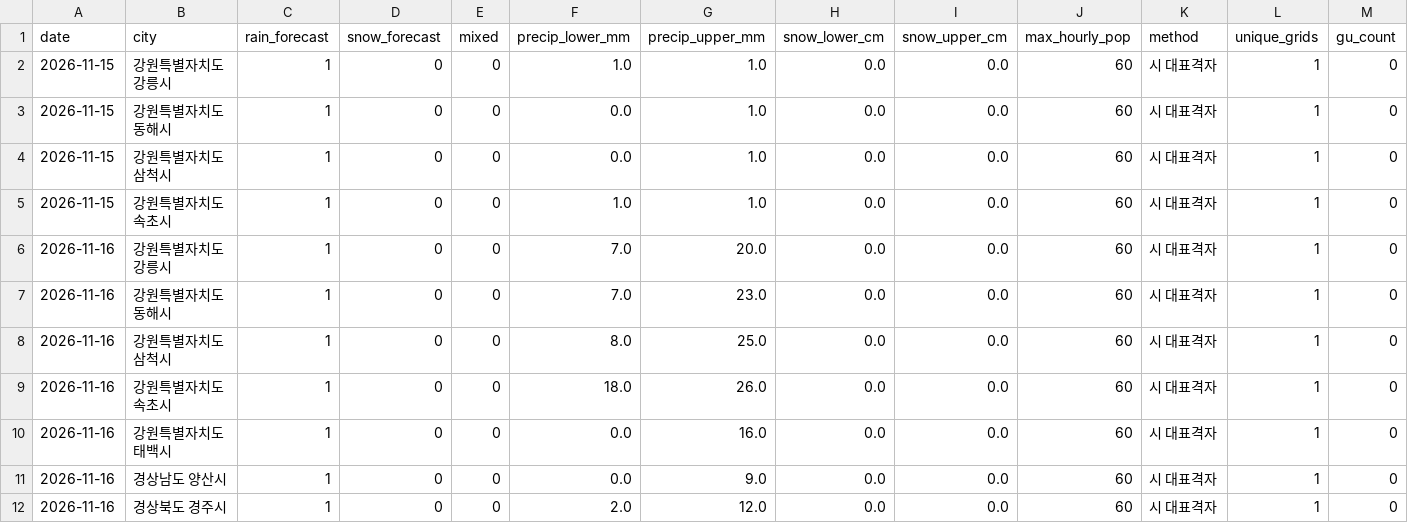
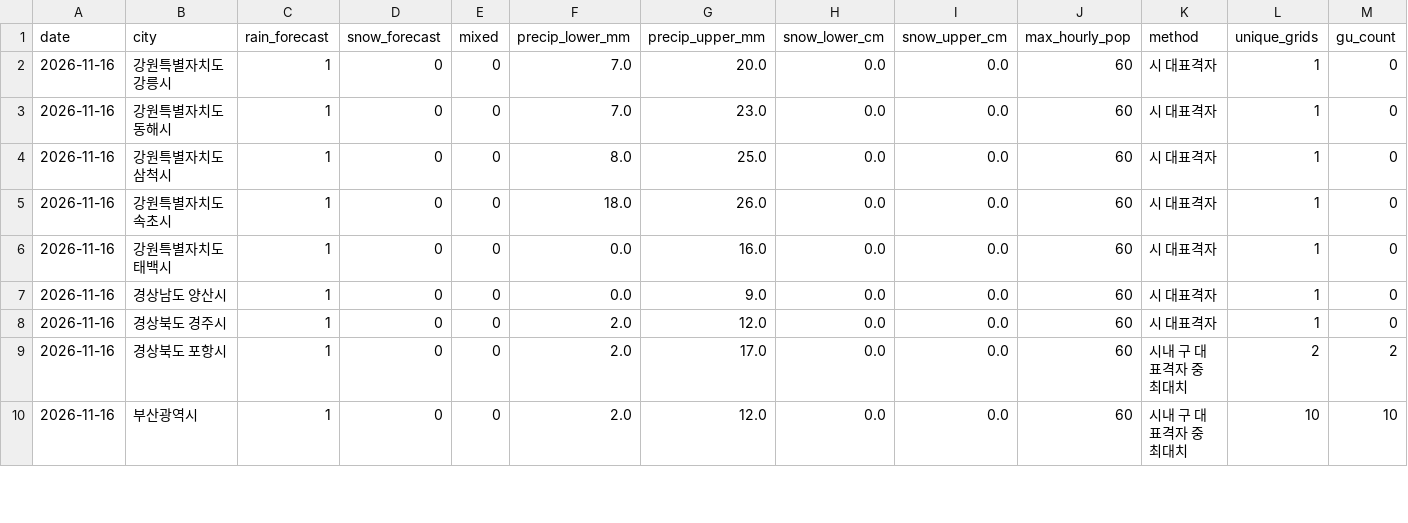
Before and after one commit to leetw1121/kma-chatgpt-bridge, a CSV file: data/city_precipitation.csv, drawn as a sheet; only a part is shown; the shorter side is filled out with more unchanged rows; rows hold the shown columns only; the diff names each change by its address in the sheet, - before the commit and + after, or states it on an @@ line.

```diff
--- a/data/city_precipitation.csv
+++ b/data/city_precipitation.csv
-row 2: 2026-11-15 | 강원특별자치도 강릉시 | 1 | 0 | 0 | 1.0 | 1.0 | 0.0 | 0.0 | 60 | 시 대표격자 | 1 | 0
-row 3: 2026-11-15 | 강원특별자치도 동해시 | 1 | 0 | 0 | 0.0 | 1.0 | 0.0 | 0.0 | 60 | 시 대표격자 | 1 | 0
-row 4: 2026-11-15 | 강원특별자치도 삼척시 | 1 | 0 | 0 | 0.0 | 1.0 | 0.0 | 0.0 | 60 | 시 대표격자 | 1 | 0
-row 5: 2026-11-15 | 강원특별자치도 속초시 | 1 | 0 | 0 | 1.0 | 1.0 | 0.0 | 0.0 | 60 | 시 대표격자 | 1 | 0
```
Also changed, not shown: data/all_regions.csv, data/precipitation_only.csv, 10 other files.
